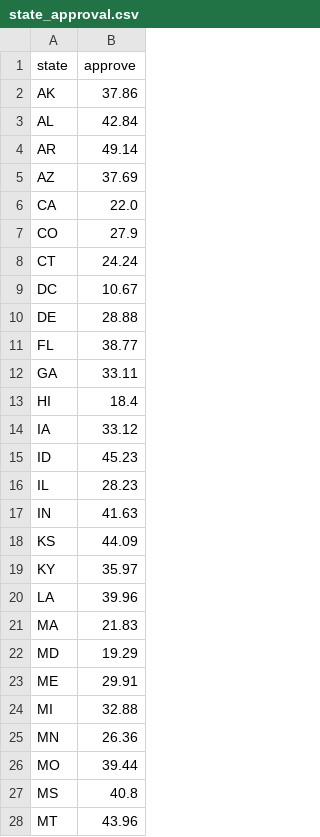
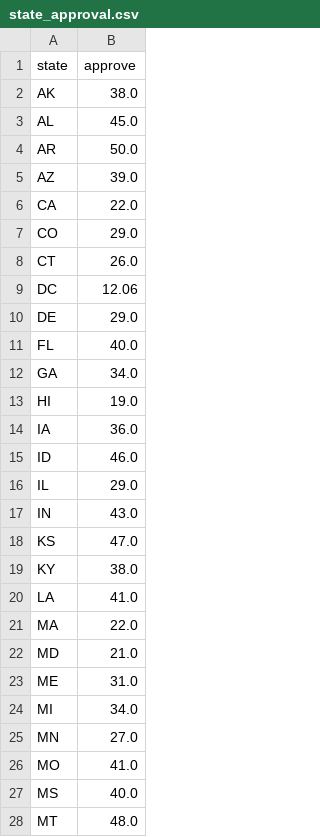
Before and after one commit to KA82205/tipping-point, a CSV file: pipeline/state_approval.csv, drawn as a sheet; only a part is shown; the diff covers the shown part only.

Commit message:
State approval: Civiqs copy of November 18, read from a saved page

```diff
--- a/pipeline/state_approval.csv
+++ b/pipeline/state_approval.csv
@@ -1,28 +1,28 @@
 state,approve
-AK,37.86
-AL,42.84
-AR,49.14
-AZ,37.69
+AK,38.0
+AL,45.0
+AR,50.0
+AZ,39.0
 CA,22.0
-CO,27.9
-CT,24.24
-DC,10.67
-DE,28.88
-FL,38.77
-GA,33.11
-HI,18.4
-IA,33.12
-ID,45.23
-IL,28.23
-IN,41.63
-KS,44.09
-KY,35.97
-LA,39.96
-MA,21.83
-MD,19.29
-ME,29.91
-MI,32.88
-MN,26.36
-MO,39.44
-MS,40.8
-MT,43.96
+CO,29.0
+CT,26.0
+DC,12.06
+DE,29.0
+FL,40.0
+GA,34.0
+HI,19.0
+IA,36.0
+ID,46.0
+IL,29.0
+IN,43.0
+KS,47.0
+KY,38.0
+LA,41.0
+MA,22.0
+MD,21.0
+ME,31.0
+MI,34.0
+MN,27.0
+MO,41.0
+MS,40.0
+MT,48.0
```
Also changed, not shown: 24 edited cells elsewhere in this file, 3 other files.
